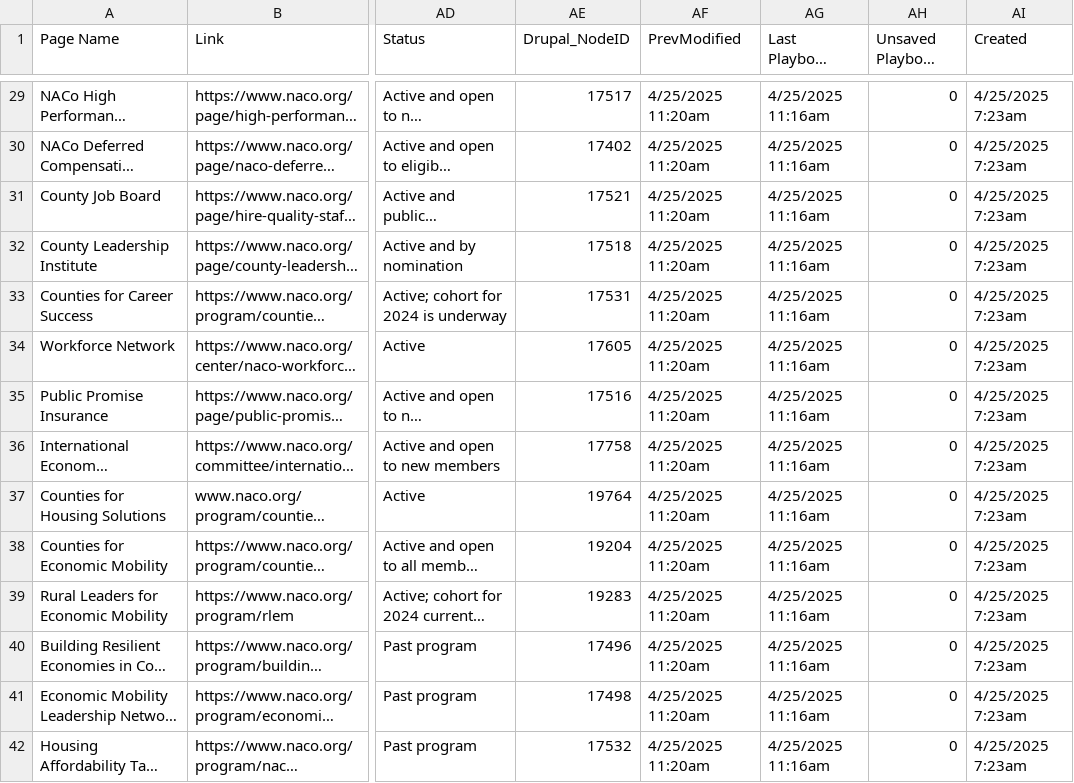
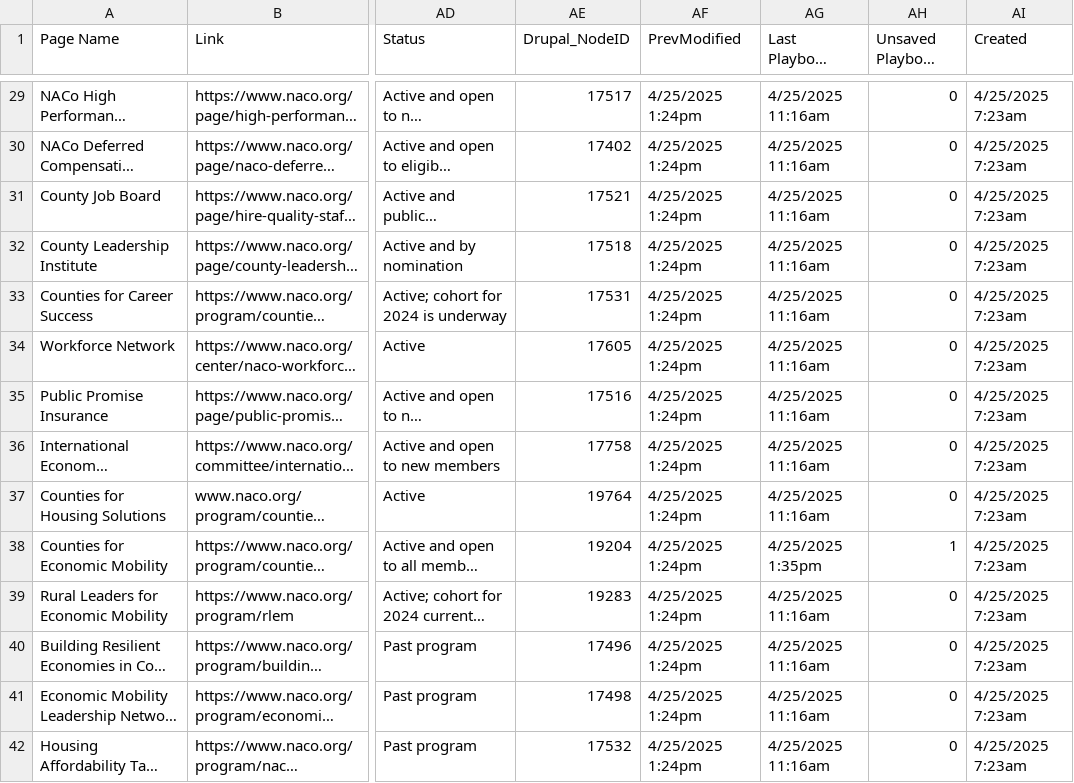
Before and after one commit to NACoDigTeam/naco-tables, a CSV file: naco-playbook.csv, drawn as a sheet; only a part is shown, gaps mark what is left out; long unchanged cells end in …; the diff covers the shown part only; the diff names each change by its address in the sheet, - before the commit and + after, or states it on an @@ line.

```diff
--- a/naco-playbook.csv
+++ b/naco-playbook.csv
-AF29:AF42 (PrevModified): 4/25/2025 11:20am
+AF29:AF42 (PrevModified): 4/25/2025 1:24pm
-AG38 (Last Playbook Edit): 4/25/2025 11:16am
+AG38 (Last Playbook Edit): 4/25/2025 1:35pm
-AH38 (Unsaved Playbook Edits?): 0
+AH38 (Unsaved Playbook Edits?): 1
```
Also changed, not shown: 44 edited cells elsewhere in this file.
